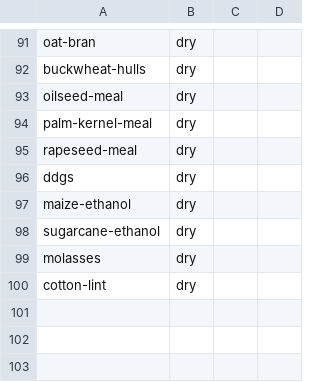
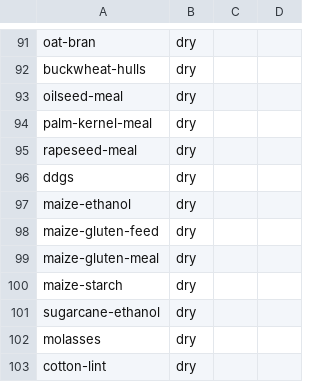
Before and after one commit to Sustainable-Solutions-Lab/GLADE, a CSV file: data/curated/food_basis.csv, drawn as a sheet; only a part is shown, gaps mark what is left out.

```diff
--- a/data/curated/food_basis.csv
+++ b/data/curated/food_basis.csv
@@ -97,2 +97,5 @@ ddgs,dry
 maize-ethanol,dry
+maize-gluten-feed,dry
+maize-gluten-meal,dry
+maize-starch,dry
 sugarcane-ethanol,dry
```
Also changed, not shown: data/curated/feed_ash_content.csv, data/curated/foods.csv, 3 other files.
